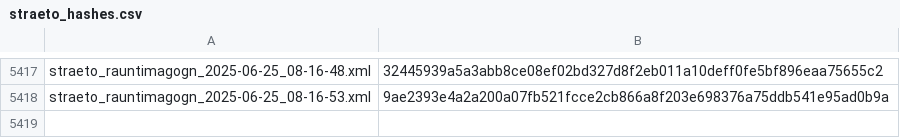
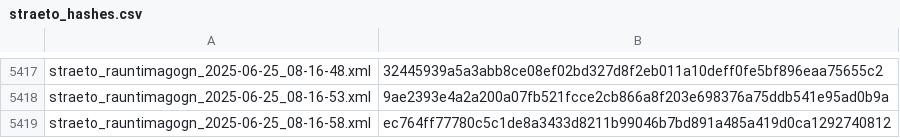
Before and after one commit to odinndagur/straeto_rauntimagogn_hashes, a CSV file: straeto_hashes.csv, drawn as a sheet; only a part is shown, gaps mark what is left out; the diff names each change by its address in the sheet, - before the commit and + after, or states it on an @@ line.

Commit message:
Log hash for straeto_rauntimagogn_2025-06-25_08-16-58.xml

```diff
--- a/straeto_hashes.csv
+++ b/straeto_hashes.csv
+row 5419: straeto_rauntimagogn_2025-06-25_08-16-58.xml | ec764ff77780c5c1de8a3433d8211b99046b7bd891a485a419d0ca1292740812
```
